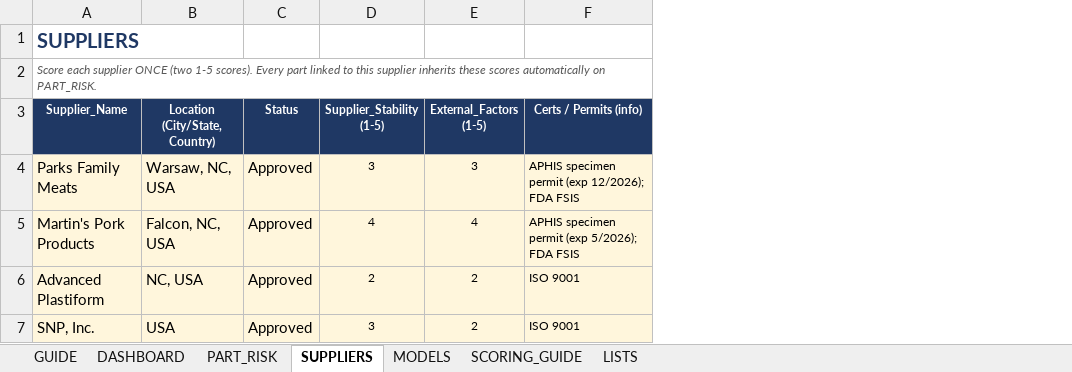
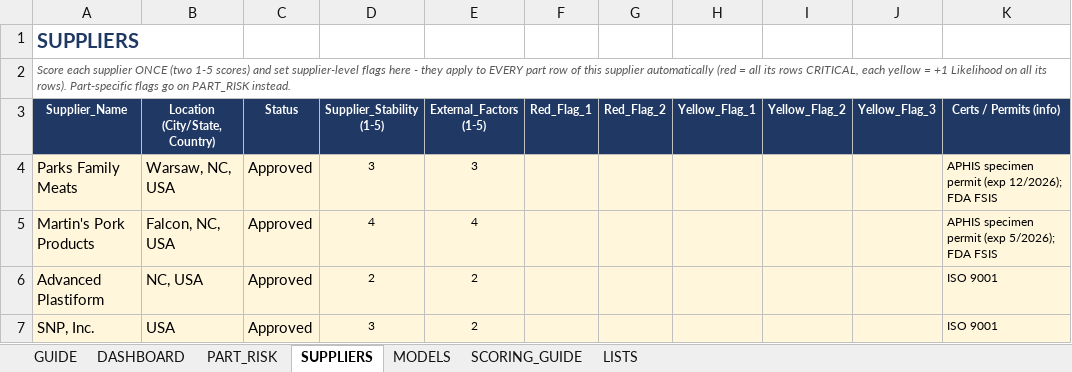
Before and after one commit to naviero1/Claude-Works, an Excel workbook: Part-Supplier Risk Model/Part_Supplier_Risk_Model.xlsx, sheet SUPPLIERS, drawn as a sheet; only a part is shown; values as stored, in another font and other column widths than the file's, no borders; conditional formats not drawn; the diff names each change by its address in the sheet, - before the commit and + after, or states it on an @@ line.

```diff
--- a/Part-Supplier Risk Model/Part_Supplier_Risk_Model.xlsx (sheet SUPPLIERS)
+++ b/Part-Supplier Risk Model/Part_Supplier_Risk_Model.xlsx (sheet SUPPLIERS)
+column F (Red_Flag_1), empty
+column G (Red_Flag_2), empty
+column H (Yellow_Flag_1), empty
+column I (Yellow_Flag_2), empty
+column J (Yellow_Flag_3), empty
-A2 (Supplier_Name): …(two 1-5 scores). Every part linked to this supplier inherits these scores automatically on PART_RISK.
+A2 (Supplier_Name): …(two 1-5 scores) and set supplier-level flags here - they apply to EVERY part row of this supplier automatically (red = all its rows CRITICAL, each yellow = +1 Likelihood on all its rows). Part-specific flags go on PART_RISK instead.
```
Also changed, not shown: sheet SCORING_GUIDE, sheet LISTS, sheet PART_RISK, sheet DASHBOARD, sheet GUIDE, formulas that keep their value, hidden cells, 1 other file.
